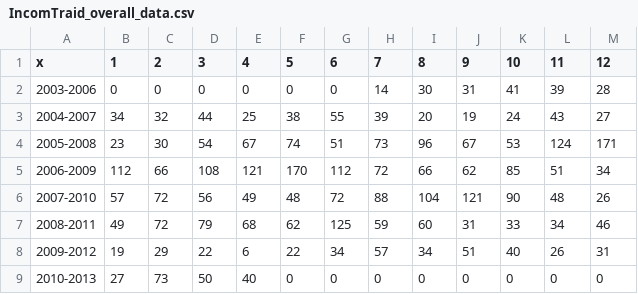
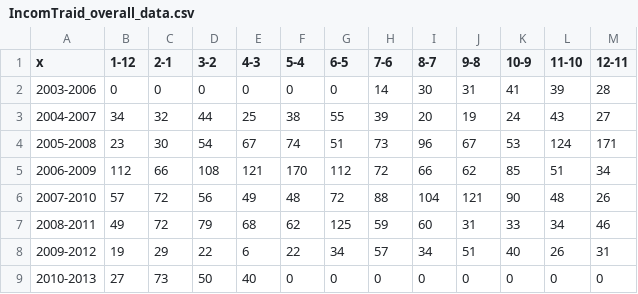
Before and after one commit to kkasunperera/visualizer, a CSV file: src/main/webapp/csv/IncomTraid_overall_data.csv, drawn as a sheet.

```diff
--- a/src/main/webapp/csv/IncomTraid_overall_data.csv
+++ b/src/main/webapp/csv/IncomTraid_overall_data.csv
@@ -1,2 +1,2 @@
-x,1,2,3,4,5,6,7,8,9,10,11,12
+x,1-12,2-1,3-2,4-3,5-4,6-5,7-6,8-7,9-8,10-9,11-10,12-11,
 2003-2006,0,0,0,0,0,0,14, 30, 31, 41, 39, 28
```
Also changed, not shown: src/main/webapp/csv/cc_overall_data.csv, src/main/webapp/csv/comTraid_overall_data.csv, 1 other file.
